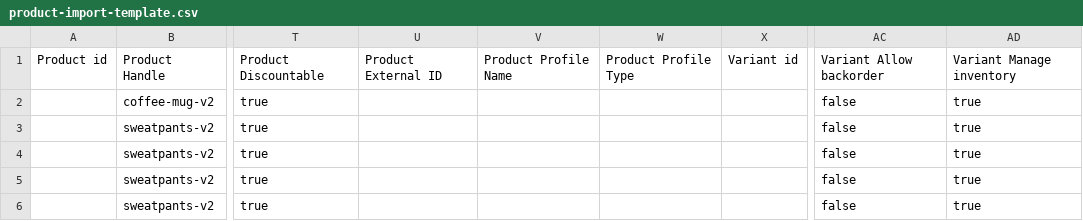
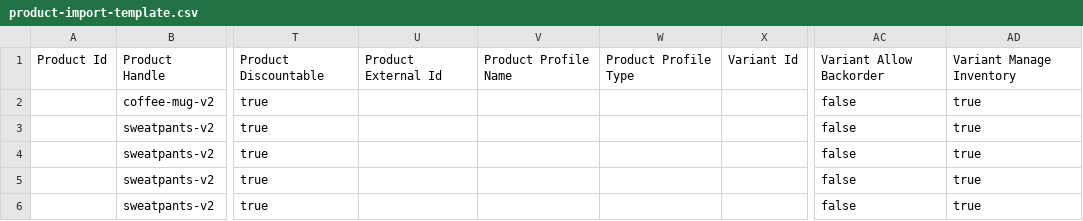
Before and after one commit to medusajs/admin, a CSV file: static/temp/product-import-template.csv, drawn as a sheet; only a part is shown, gaps mark what is left out; the diff names each change by its address in the sheet, - before the commit and + after, or states it on an @@ line.

Commit message:
hotfix: Update product import tempalte

```diff
--- a/static/temp/product-import-template.csv
+++ b/static/temp/product-import-template.csv
-A1: Product id
+A1: Product Id
-U1: Product External ID
+U1: Product External Id
-X1: Variant id
+X1: Variant Id
-AC1: Variant Allow backorder
+AC1: Variant Allow Backorder
-AD1: Variant Manage inventory
+AD1: Variant Manage Inventory
```
